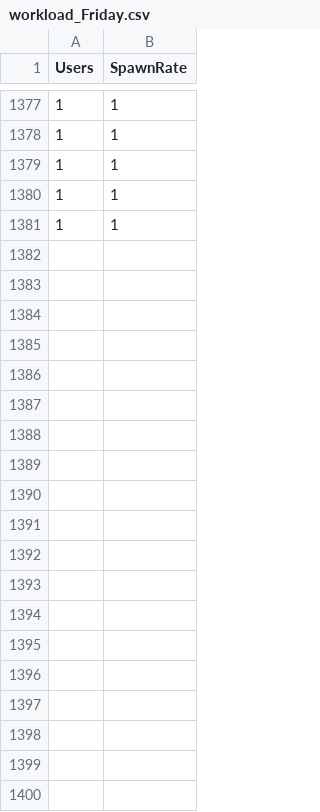
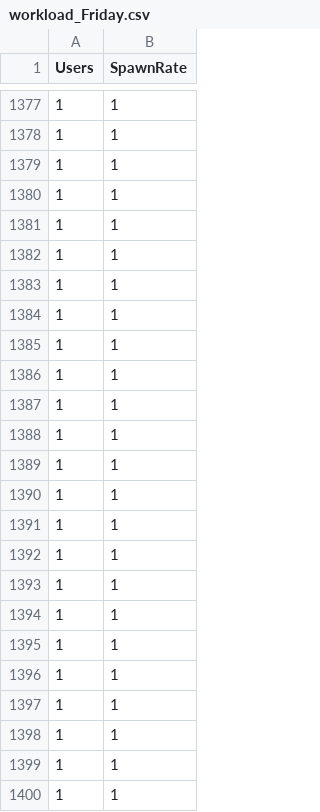
Before and after one commit to ketaiq/alemira-traffic-generator, a CSV file: app/workload/workload_Friday.csv, drawn as a sheet; only a part is shown, gaps mark what is left out; the diff covers the shown part only.

Commit message:
Fix bug of workload

```diff
--- a/app/workload/workload_Friday.csv
+++ b/app/workload/workload_Friday.csv
@@ -1381 +1381,20 @@ Users,SpawnRate
 1,1
+1,1
+1,1
+1,1
+1,1
+1,1
+1,1
+1,1
+1,1
+1,1
+1,1
+1,1
+1,1
+1,1
+1,1
+1,1
+1,1
+1,1
+1,1
+1,1
```
Also changed, not shown: 41 added rows elsewhere in this file, app/workload/workload_Monday.csv, app/workload/workload_Saturday.csv, 13 other files.
